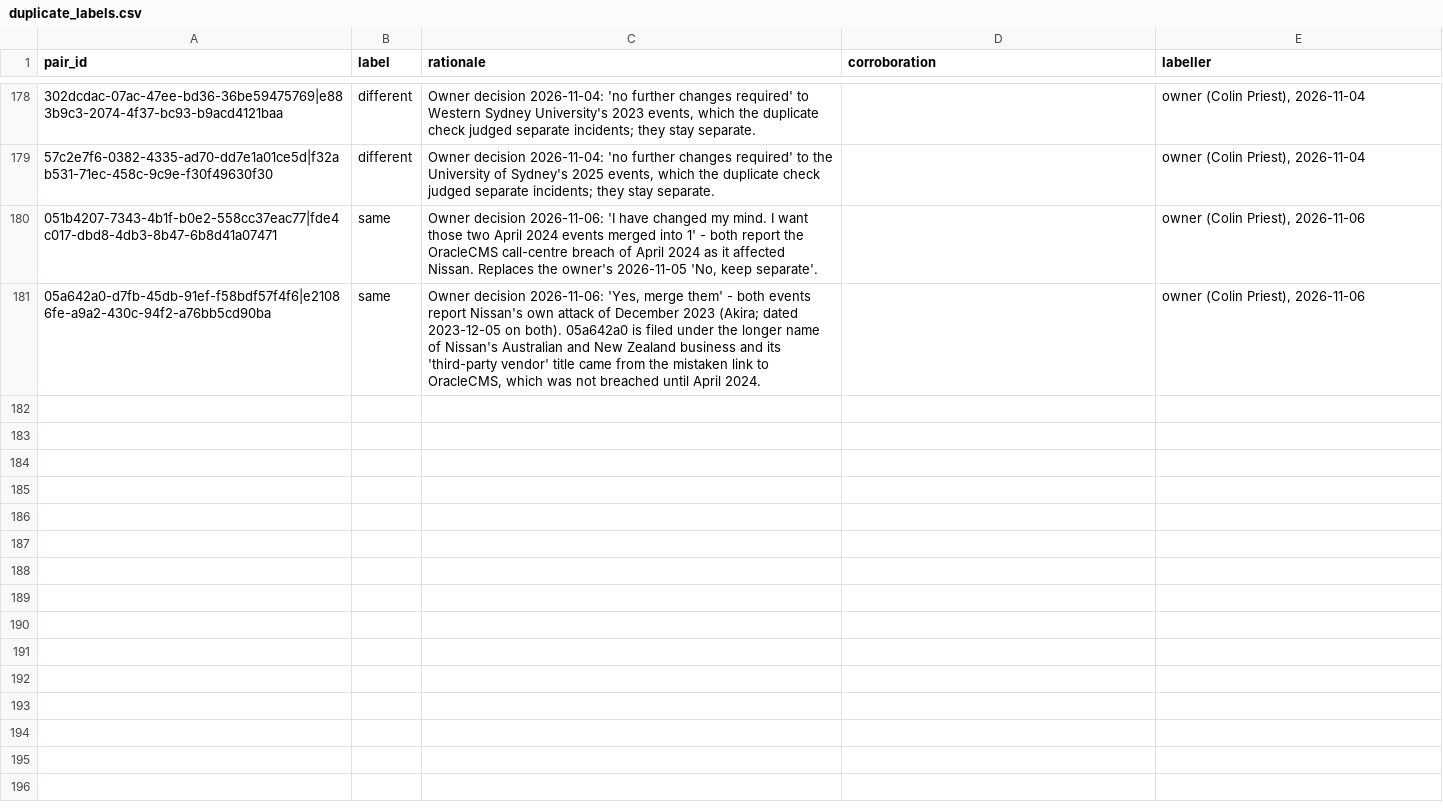
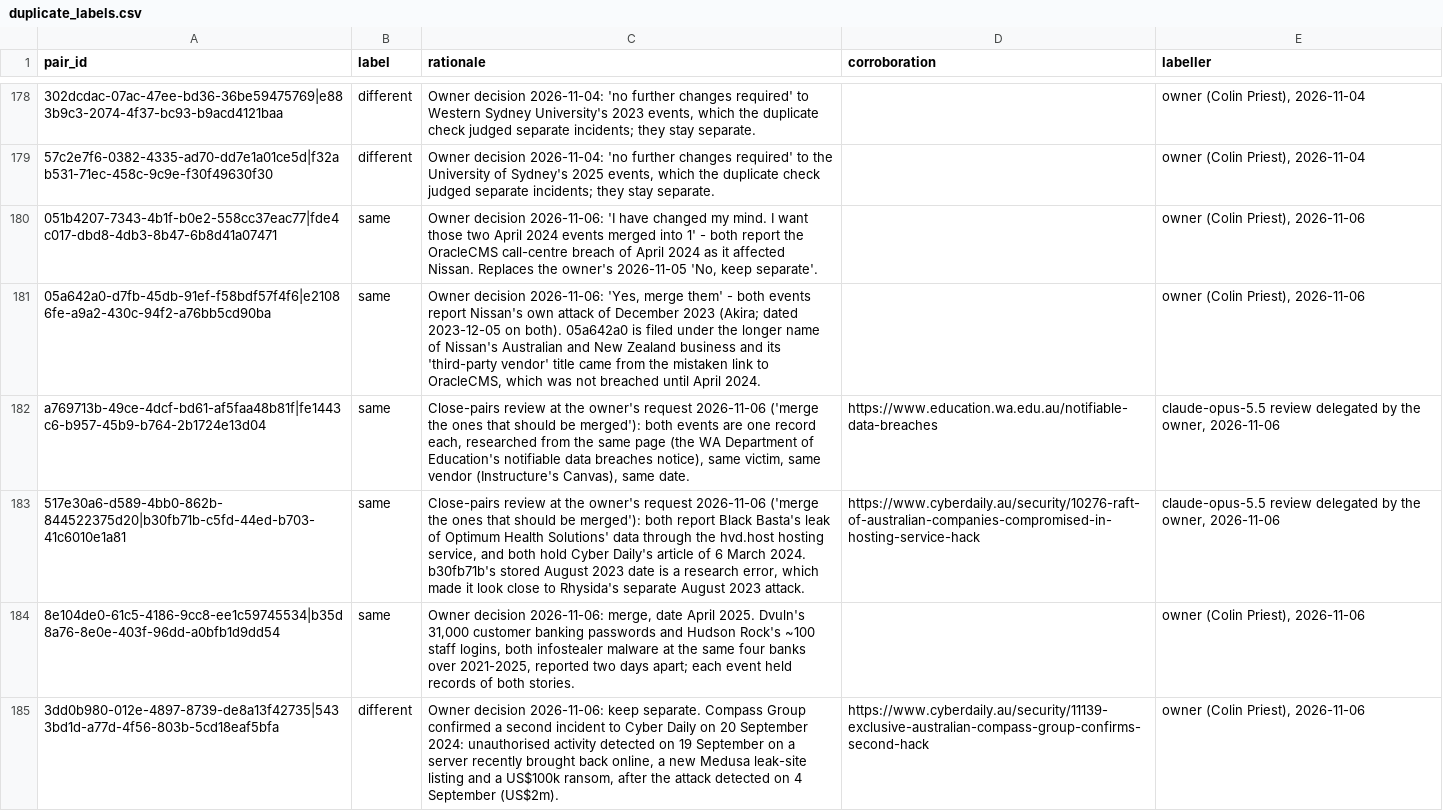
Before and after one commit to colinpriest/australian-cyber-events-scraper, a CSV file: evaluation/duplicate_labels.csv, drawn as a sheet; only a part is shown, gaps mark what is left out; the diff covers the shown part only; the diff names each change by its address in the sheet, - before the commit and + after, or states it on an @@ line.

```diff
--- a/evaluation/duplicate_labels.csv
+++ b/evaluation/duplicate_labels.csv
+row 182: a769713b-49ce-4dcf-bd61-af5faa48b81f|fe1443c6-b957-45b9-b764-2b1724e13d04 | same | Close-pairs review at the owner's request 2026-11-06 ('merge the ones that should be merged'): both events are one record each, researched from the same page (the WA Department of Education's notifiable data breaches notice), same victim, same vendor (Instructure's Canvas), same date. | https://www.education.wa.edu.au/notifiable-data-breaches | claude-opus-5.5 review delegated by the owner, 2026-11-06
+row 183: 517e30a6-d589-4bb0-862b-844522375d20|b30fb71b-c5fd-44ed-b703-41c6010e1a81 | same | Close-pairs review at the owner's request 2026-11-06 ('merge the ones that should be merged'): both report Black Basta's leak of Optimum Health Solutions' data through the hvd.host hosting service, and both hold Cyber Daily's article of 6 March 2024. b30fb71b's stored August 2023 date is a research error, which made it look close to Rhysida's separate August 2023 attack. | https://www.cyberdaily.au/security/10276-raft-of-australian-companies-compromised-in-hosting-service-hack | claude-opus-5.5 review delegated by the owner, 2026-11-06
+row 184: 8e104de0-61c5-4186-9cc8-ee1c59745534|b35d8a76-8e0e-403f-96dd-a0bfb1d9dd54 | same | Owner decision 2026-11-06: merge, date April 2025. Dvuln's 31,000 customer banking passwords and Hudson Rock's ~100 staff logins, both infostealer malware at the same four banks over 2021-2025, reported two days apart; each event held records of both stories. |  | owner (Colin Priest), 2026-11-06
+row 185: 3dd0b980-012e-4897-8739-de8a13f42735|5433bd1d-a77d-4f56-803b-5cd18eaf5bfa | different | Owner decision 2026-11-06: keep separate. Compass Group confirmed a second incident to Cyber Daily on 20 September 2024: unauthorised activity detected on 19 September on a server recently brought back online, a new Medusa leak-site listing and a US$100k ransom, after the attack detected on 4 September (US$2m). | https://www.cyberdaily.au/security/11139-exclusive-australian-compass-group-confirms-second-hack | owner (Colin Priest), 2026-11-06
```
Also changed, not shown: 4 added rows elsewhere in this file, evaluation/duplicate_label_members.csv, 8 other files.
